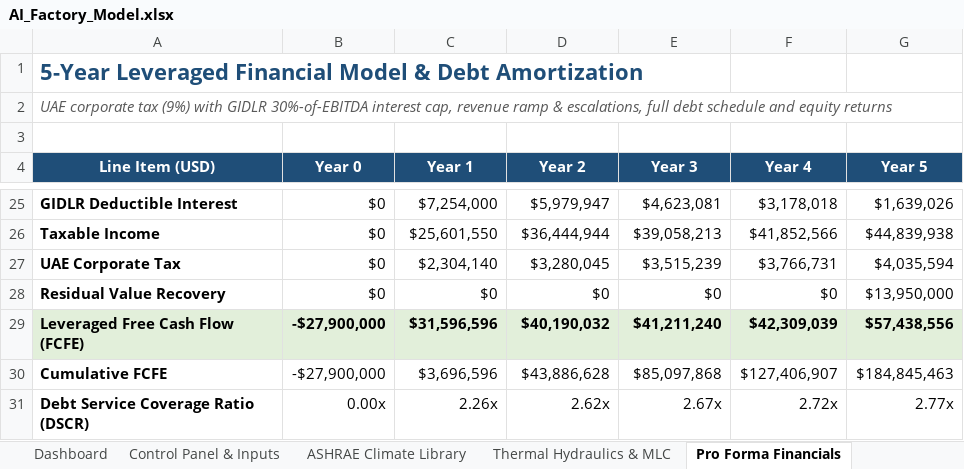
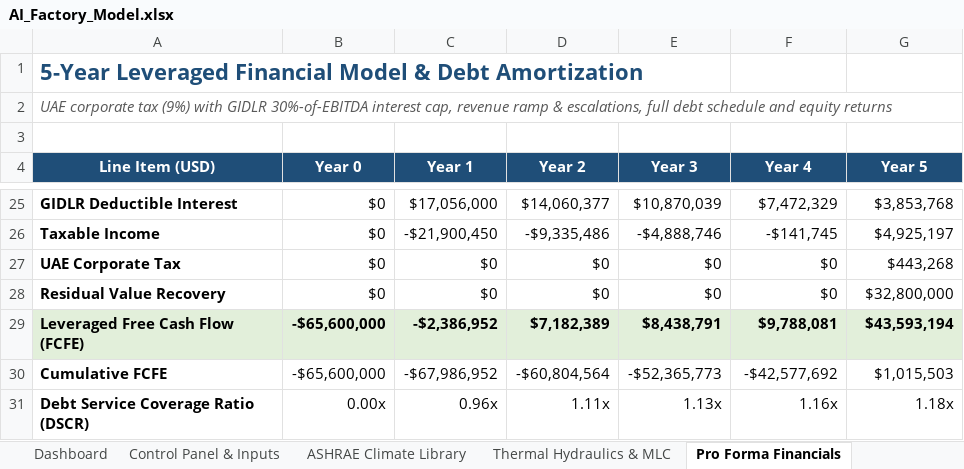
Before and after one commit to rogerhabr/Tokenomics, an Excel workbook: AI_Factory_Model.xlsx, sheet Pro Forma Financials, drawn as a sheet; only a part is shown, gaps mark what is left out; values as stored, in another font and other column widths than the file's, no borders; the diff covers the shown part only; the diff names each change by its address in the sheet, - before the commit and + after, or states it on an @@ line.

```diff
--- a/AI_Factory_Model.xlsx (sheet Pro Forma Financials)
+++ b/AI_Factory_Model.xlsx (sheet Pro Forma Financials)
-C25 (Year 1): $7,254,000
+C25 (Year 1): $17,056,000
-D25 (Year 2): $5,979,947
+D25 (Year 2): $14,060,377
-E25 (Year 3): $4,623,081
+E25 (Year 3): $10,870,039
-F25 (Year 4): $3,178,018
+F25 (Year 4): $7,472,329
-G25 (Year 5): $1,639,026
+G25 (Year 5): $3,853,768
-C26 (Year 1): $25,601,550
+C26 (Year 1): -$21,900,450
-D26 (Year 2): $36,444,944
+D26 (Year 2): -$9,335,486
-E26 (Year 3): $39,058,213
+E26 (Year 3): -$4,888,746
-F26 (Year 4): $41,852,566
+F26 (Year 4): -$141,745
-G26 (Year 5): $44,839,938
+G26 (Year 5): $4,925,197
-C27 (Year 1): $2,304,140
+C27 (Year 1): $0
-D27 (Year 2): $3,280,045
+D27 (Year 2): $0
-E27 (Year 3): $3,515,239
+E27 (Year 3): $0
-F27 (Year 4): $3,766,731
+F27 (Year 4): $0
-G27 (Year 5): $4,035,594
+G27 (Year 5): $443,268
-G28 (Year 5): $13,950,000
+G28 (Year 5): $32,800,000
-B29:B30 (Year 0): -$27,900,000
+B29:B30 (Year 0): -$65,600,000
-C29 (Year 1): $31,596,596
+C29 (Year 1): -$2,386,952
-D29 (Year 2): $40,190,032
+D29 (Year 2): $7,182,389
-E29 (Year 3): $41,211,240
+E29 (Year 3): $8,438,791
-F29 (Year 4): $42,309,039
+F29 (Year 4): $9,788,081
-G29 (Year 5): $57,438,556
+G29 (Year 5): $43,593,194
-C30 (Year 1): $3,696,596
+C30 (Year 1): -$67,986,952
-D30 (Year 2): $43,886,628
+D30 (Year 2): -$60,804,564
-E30 (Year 3): $85,097,868
+E30 (Year 3): -$52,365,773
-F30 (Year 4): $127,406,907
+F30 (Year 4): -$42,577,692
-G30 (Year 5): $184,845,463
+G30 (Year 5): $1,015,503
-C31 (Year 1): 2.26x
+C31 (Year 1): 0.96x
-D31 (Year 2): 2.62x
+D31 (Year 2): 1.11x
-E31 (Year 3): 2.67x
+E31 (Year 3): 1.13x
-F31 (Year 4): 2.72x
+F31 (Year 4): 1.16x
-G31 (Year 5): 2.77x
+G31 (Year 5): 1.18x
```
Also changed, not shown: 50 edited cells elsewhere in this sheet, sheet Sensitivity Engine, sheet Sensitivity Matrices, sheet Dashboard, sheet Control Panel & Inputs, sheet Unit Economics & KPIs, other sheet tabs, 7 other files.
